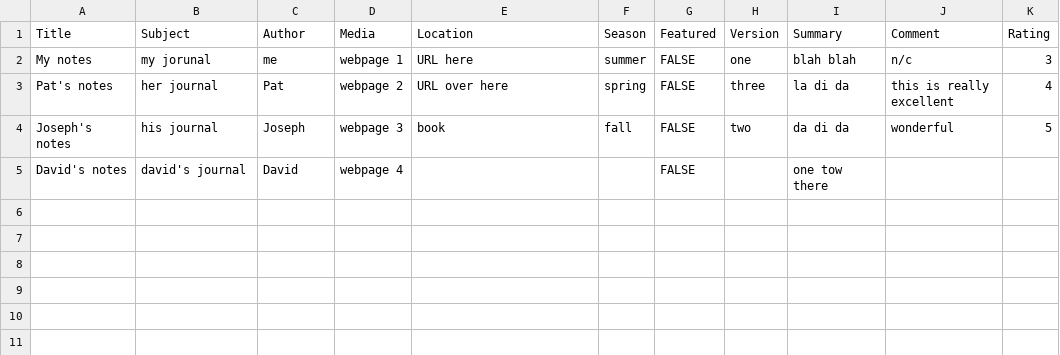
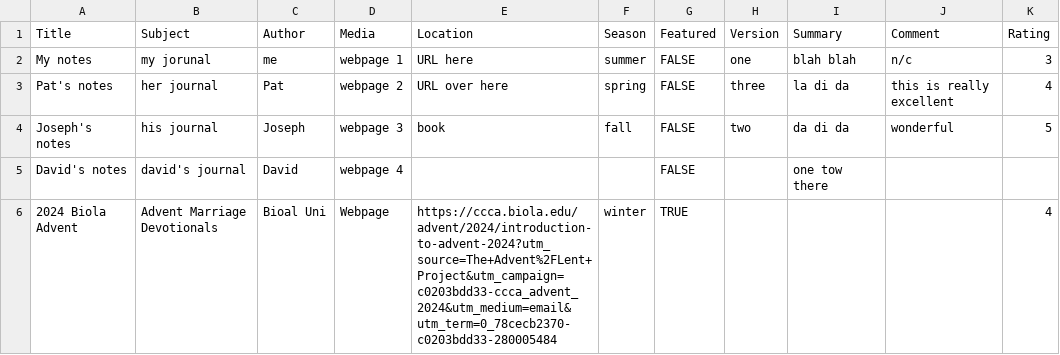
Before and after one commit to CalgaryTennants/lifegivingconnections, a CSV file: files/list.csv, drawn as a sheet.

Commit message:
Display URL webpages so user can navigate to them

```diff
--- a/files/list.csv
+++ b/files/list.csv
@@ -5 +5,2 @@ Joseph's notes,his journal,Joseph,webpage 3,book,fall,FALSE,two,da di da,wonderf
 David's notes,david's journal,David,webpage 4,,,FALSE,,one tow there,,
+2024 Biola Advent,Advent Marriage Devotionals,Bioal Uni,Webpage,https://ccca.biola.edu/advent/2024/introduction-to-advent-2024?utm_source=The+Advent%2FLent+Project&utm_campaign=c0203bdd33-ccca_advent_2024&utm_medium=email&utm_term=0_78cecb2370-c0203bdd33-280005484,winter,TRUE,,,,4
```
Also changed, not shown: 3 other files.
